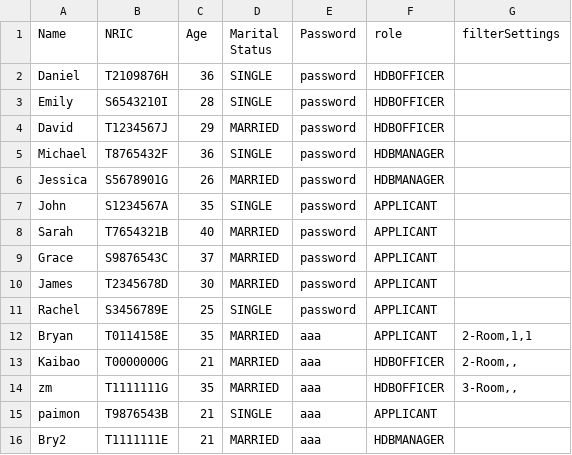
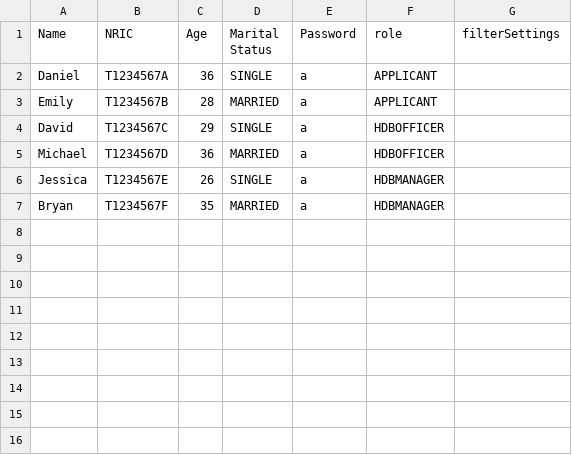
Before and after one commit to Zian00/SC2002-BTO, a CSV file: assets/userList.csv, drawn as a sheet.

```diff
--- a/assets/userList.csv
+++ b/assets/userList.csv
@@ -1,16 +1,7 @@
 Name,NRIC,Age,Marital Status,Password,role,filterSettings
-Daniel,T2109876H,36,SINGLE,password,HDBOFFICER,
-Emily,S6543210I,28,SINGLE,password,HDBOFFICER,
-David,T1234567J,29,MARRIED,password,HDBOFFICER,
-Michael,T8765432F,36,SINGLE,password,HDBMANAGER,
-Jessica,S5678901G,26,MARRIED,password,HDBMANAGER,
-John,S1234567A,35,SINGLE,password,APPLICANT,
-Sarah,T7654321B,40,MARRIED,password,APPLICANT,
-Grace,S9876543C,37,MARRIED,password,APPLICANT,
-James,T2345678D,30,MARRIED,password,APPLICANT,
-Rachel,S3456789E,25,SINGLE,password,APPLICANT,
-Bryan,T0114158E,35,MARRIED,aaa,APPLICANT,"2-Room,1,1"
-Kaibao,T0000000G,21,MARRIED,aaa,HDBOFFICER,"2-Room,,"
-zm,T1111111G,35,MARRIED,aaa,HDBOFFICER,"3-Room,,"
-paimon,T9876543B,21,SINGLE,aaa,APPLICANT,
-Bry2,T1111111E,21,MARRIED,aaa,HDBMANAGER,
+Daniel,T1234567A,36,SINGLE,a,APPLICANT,
+Emily,T1234567B,28,MARRIED,a,APPLICANT,
+David,T1234567C,29,SINGLE,a,HDBOFFICER,
+Michael,T1234567D,36,MARRIED,a,HDBOFFICER,
+Jessica,T1234567E,26,SINGLE,a,HDBMANAGER,
+Bryan,T1234567F,35,MARRIED,a,HDBMANAGER,
```
Also changed, not shown: assets/ProjectList.csv, 14 other files.
